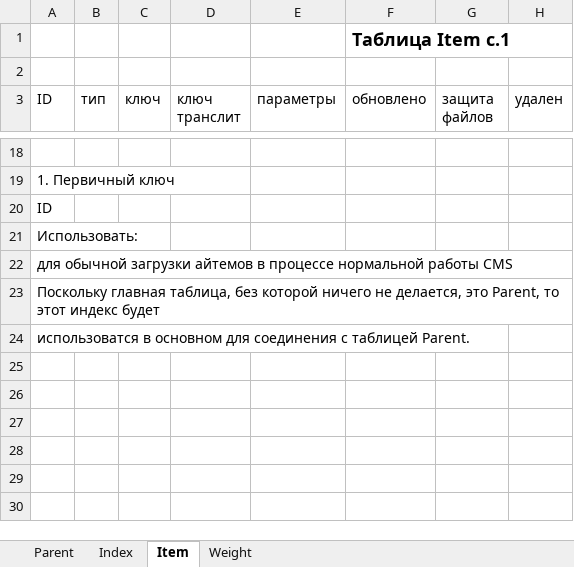
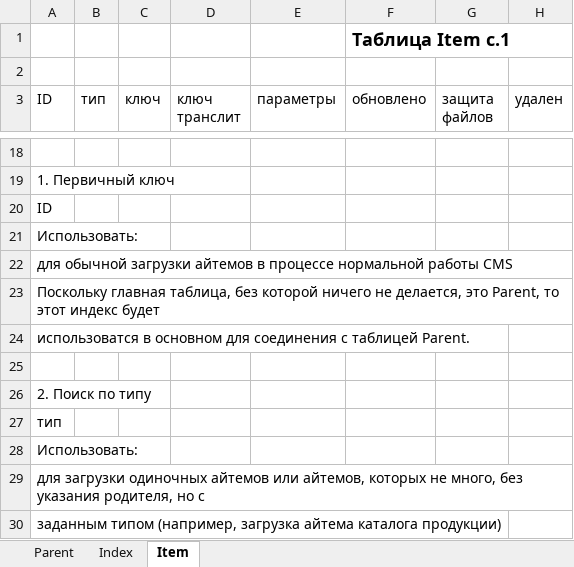
Before and after one commit to forever-scmdr/evolve, an Excel workbook: DOCS/all_tables.xlsx, sheet Item, drawn as a sheet; only a part is shown, gaps mark what is left out; values as stored, in another font and other column widths than the file's, no borders; the diff names each change by its address in the sheet, - before the commit and + after, or states it on an @@ line.

```diff
--- a/DOCS/all_tables.xlsx (sheet Item)
+++ b/DOCS/all_tables.xlsx (sheet Item)
-sheet tab: Weight
+row 25: (empty)
+row 26: 2. Поиск по типу
+row 27: тип
+row 28: Использовать:
+row 29: для загрузки одиночных айтемов или айтемов, которых не много, без указания родителя, но с
+row 30: заданным типом (например, загрузка айтема каталога продукции)
```
Also changed, not shown: sheet Parent, sheet Index, 5 other files.
